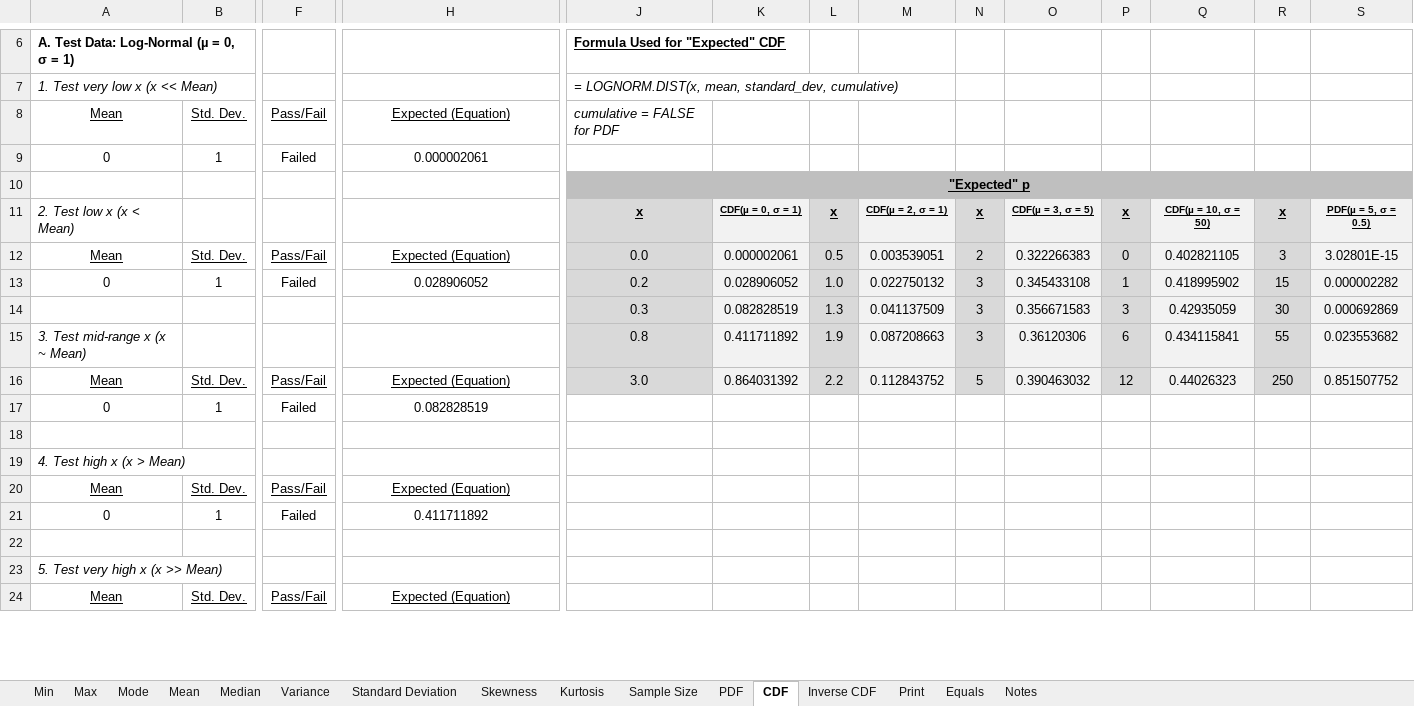
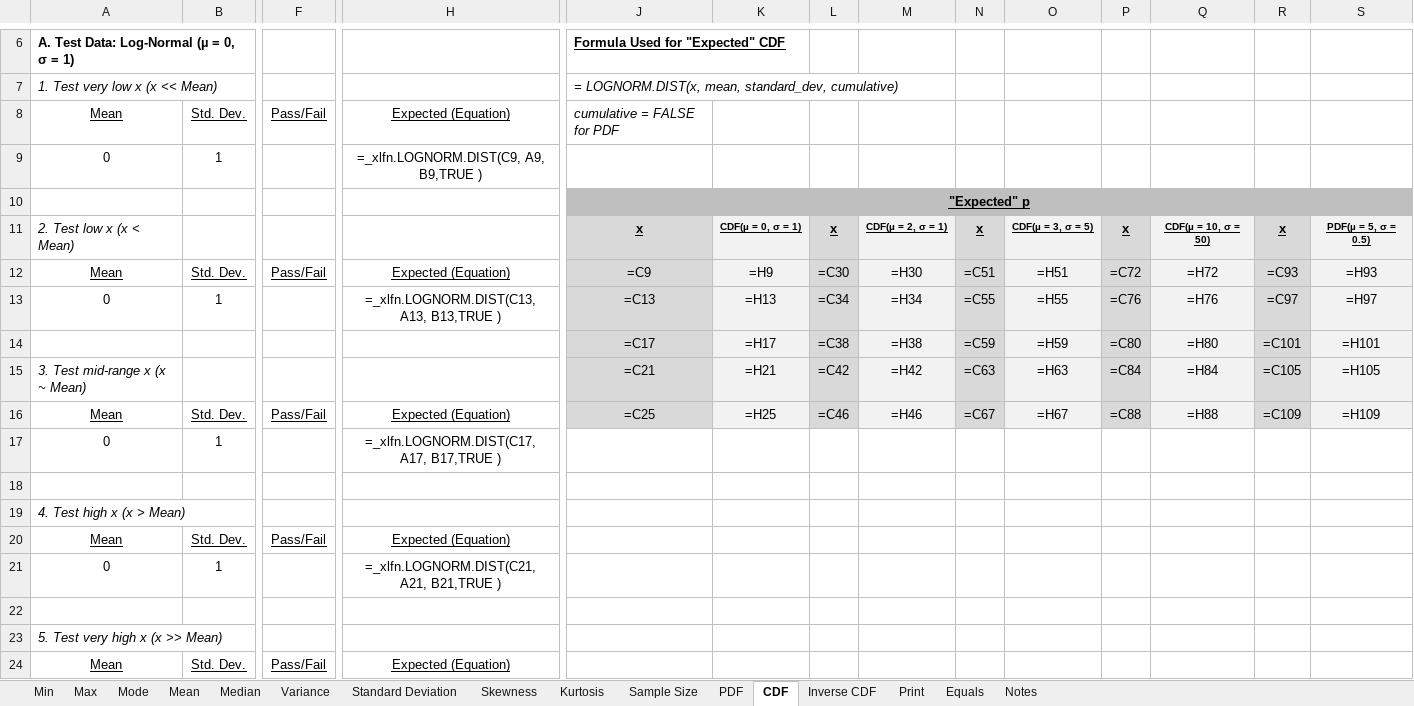
Before and after one commit to HydrologicEngineeringCenter/HEC-FDA, an Excel workbook: StatisticsTests/ExcelTesting/ExcelData/LogNormal.xlsx, sheet CDF, drawn as a sheet; only a part is shown, gaps mark what is left out; values as stored, in another font and other column widths than the file's, no borders; formulas without a stored value are shown as written; charts and pictures and conditional formats not drawn; removed rows and columns are numbered as before the commit, all else as after; rows hold the shown columns only; the diff covers the shown part only; the diff names each change by its address in the sheet, - before the commit and + after, or states it on an @@ line.

```diff
--- a/StatisticsTests/ExcelTesting/ExcelData/LogNormal.xlsx (sheet CDF)
+++ b/StatisticsTests/ExcelTesting/ExcelData/LogNormal.xlsx (sheet CDF)
-F9: Failed
+F9: (empty)
-H9: 0.000002061
+H9: =_xlfn.LOGNORM.DIST(C9, A9, B9,TRUE )
-J12: 0.0
+J12: =C9
-K12: 0.000002061
+K12: =H9
-L12: 0.5
+L12: =C30
-M12: 0.003539051
+M12: =H30
-N12: 2
+N12: =C51
-O12: 0.322266383
+O12: =H51
-P12: 0
+P12: =C72
-Q12: 0.402821105
+Q12: =H72
-R12: 3
+R12: =C93
-S12: 3.02801E-15
+S12: =H93
-row 13: 0 | 1 | Failed | 0.028906052 | 0.2 | 0.028906052 | 1.0 | 0.022750132 | 3 | 0.345433108 | 1 | 0.418995902 | 15 | 0.000002282
-row 14:  |  |  |  | 0.3 | 0.082828519 | 1.3 | 0.041137509 | 3 | 0.356671583 | 3 | 0.42935059 | 30 | 0.000692869
-row 15: 3. Test mid-range x (x ~ Mean) |  |  |  | 0.8 | 0.411711892 | 1.9 | 0.087208663 | 3 | 0.36120306 | 6 | 0.434115841 | 55 | 0.023553682
+row 13: 0 | 1 |  | =_xlfn.LOGNORM.DIST(C13, A13, B13,TRUE ) | =C13 | =H13 | =C34 | =H34 | =C55 | =H55 | =C76 | =H76 | =C97 | =H97
+row 14:  |  |  |  | =C17 | =H17 | =C38 | =H38 | =C59 | =H59 | =C80 | =H80 | =C101 | =H101
+row 15: 3. Test mid-range x (x ~ Mean) |  |  |  | =C21 | =H21 | =C42 | =H42 | =C63 | =H63 | =C84 | =H84 | =C105 | =H105
-J16: 3.0
+J16: =C25
-K16: 0.864031392
+K16: =H25
-L16: 2.2
+L16: =C46
-M16: 0.112843752
+M16: =H46
-N16: 5
+N16: =C67
-O16: 0.390463032
+O16: =H67
-P16: 12
+P16: =C88
-Q16: 0.44026323
+Q16: =H88
-R16: 250
+R16: =C109
-S16: 0.851507752
+S16: =H109
-F17: Failed
+F17: (empty)
-H17: 0.082828519
+H17: =_xlfn.LOGNORM.DIST(C17, A17, B17,TRUE )
-F21: Failed
+F21: (empty)
-H21: 0.411711892
+H21: =_xlfn.LOGNORM.DIST(C21, A21, B21,TRUE )
```
Also changed, not shown: 42 edited cells elsewhere in this sheet, sheet Inverse CDF, sheet PDF, sheet Min, sheet Mean, sheet Variance, sheet Skewness, 8 more sheets, formulas that keep their value, charts or pictures, StatisticsTests/ExcelTesting/ExcelData/Normal.xlsx, StatisticsTests/ExcelTesting/ExcelData/Triangular.xlsx, 42 other files.
